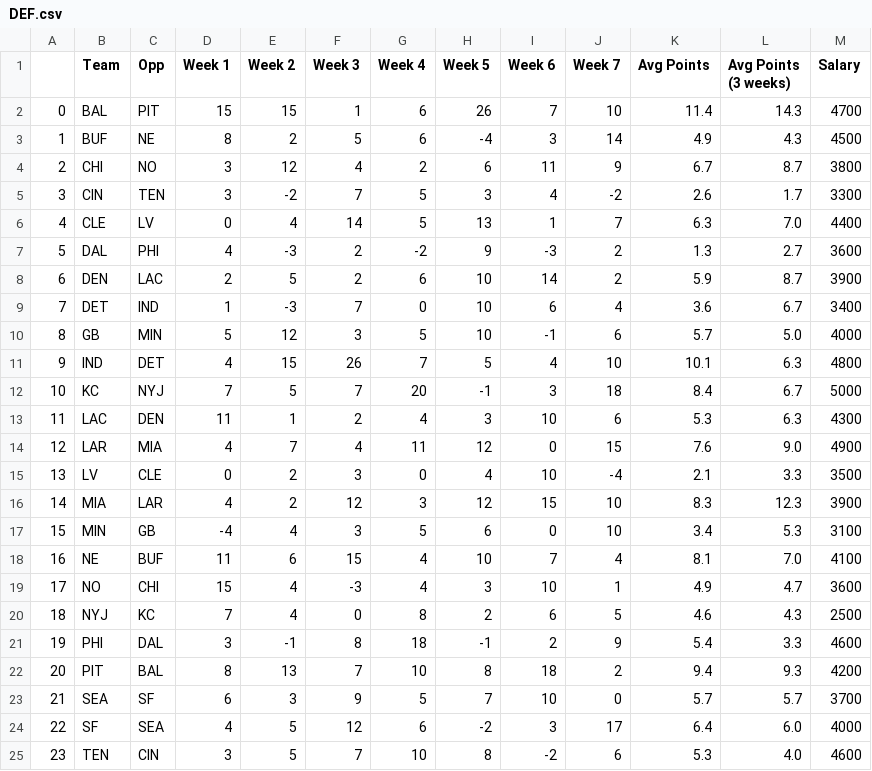
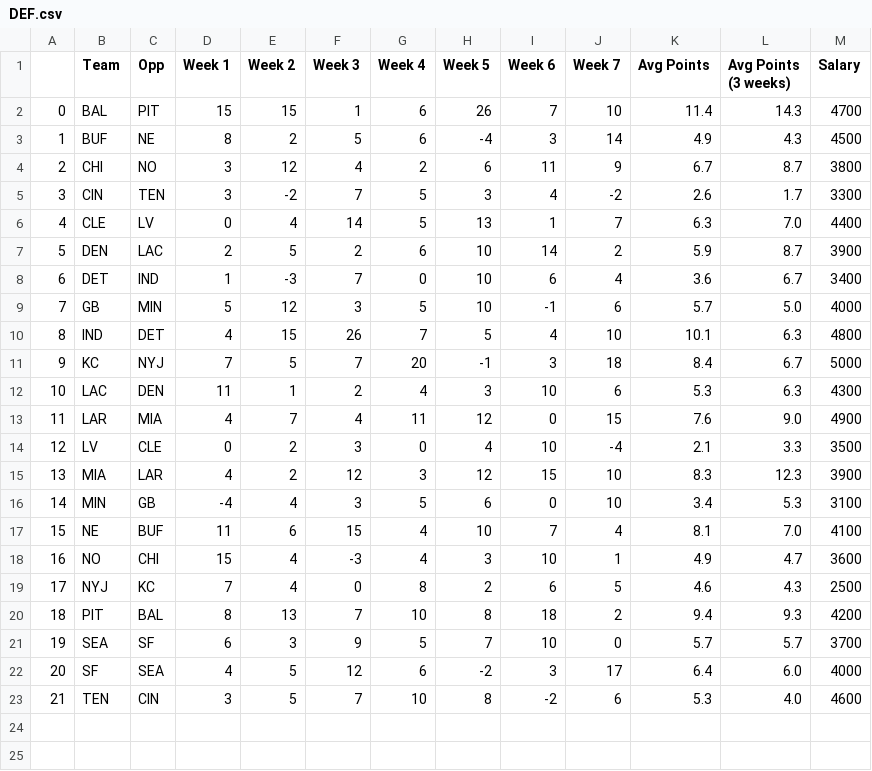
Before and after one commit to adunlop1234/NFL_Fantasy, a CSV file: Output/DEF.csv, drawn as a sheet; removed rows and columns are numbered as before the commit, all else as after; the diff names each change by its address in the sheet, - before the commit and + after, or states it on an @@ line.

```diff
--- a/Output/DEF.csv
+++ b/Output/DEF.csv
-row 7: 5 | DAL | PHI | 4 | -3 | 2 | -2 | 9 | -3 | 2 | 1.3 | 2.7 | 3600
@@ column A renumbered from row 7 down @@
-row 21: 19 | PHI | DAL | 3 | -1 | 8 | 18 | -1 | 2 | 9 | 5.4 | 3.3 | 4600
```
Also changed, not shown: Output/Defence_Summary.csv, Output/QB.csv, 16 other files.
